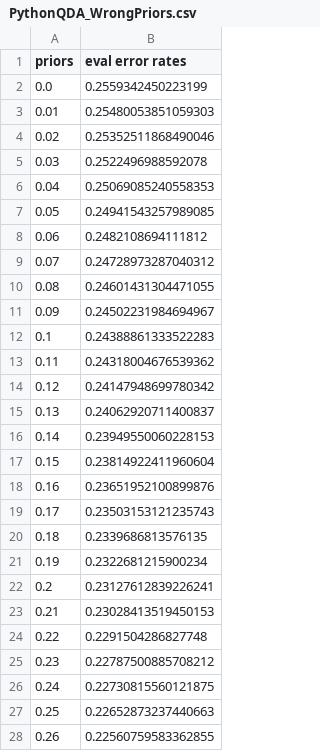
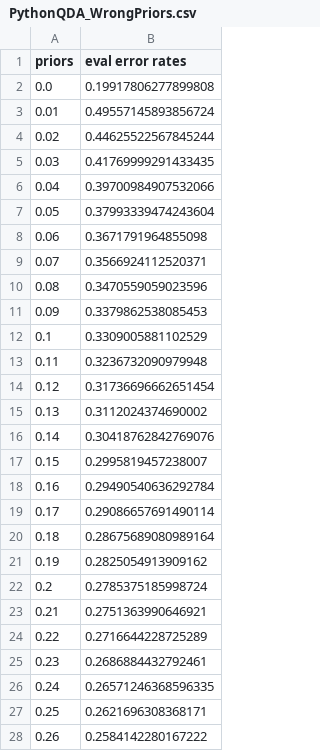
Before and after one commit to Leo-Berman/Machine_Learning, a CSV file: Homework_2/PythonQDA_WrongPriors.csv, drawn as a sheet; only a part is shown; the diff covers the shown part only.

```diff
--- a/Homework_2/PythonQDA_WrongPriors.csv
+++ b/Homework_2/PythonQDA_WrongPriors.csv
@@ -1,28 +1,28 @@
 priors,eval error rates
-0.0,0.2559342450223199
-0.01,0.25480053851059303
-0.02,0.25352511868490046
-0.03,0.2522496988592078
-0.04,0.25069085240558353
-0.05,0.24941543257989085
-0.06,0.2482108694111812
-0.07,0.24728973287040312
-0.08,0.24601431304471055
-0.09,0.24502231984694967
-0.1,0.24388861333522283
-0.11,0.24318004676539362
-0.12,0.24147948699780342
-0.13,0.24062920711400837
-0.14,0.23949550060228153
-0.15,0.23814922411960604
-0.16,0.23651952100899876
-0.17,0.23503153121235743
-0.18,0.2339686813576135
-0.19,0.2322681215900234
-0.2,0.23127612839226241
-0.21,0.23028413519450153
-0.22,0.2291504286827748
-0.23,0.22787500885708212
-0.24,0.22730815560121875
-0.25,0.22652873237440663
-0.26,0.22560759583362855
+0.0,0.19917806277899808
+0.01,0.49557145893856724
+0.02,0.44625522567845244
+0.03,0.41769999291433435
+0.04,0.39700984907532066
+0.05,0.37993339474243604
+0.06,0.3671791964855098
+0.07,0.3566924112520371
+0.08,0.3470559059023596
+0.09,0.3379862538085453
+0.1,0.3309005881102529
+0.11,0.3236732090979948
+0.12,0.31736696662651454
+0.13,0.3112024374690002
+0.14,0.30418762842769076
+0.15,0.2995819457238007
+0.16,0.29490540636292784
+0.17,0.29086657691490114
+0.18,0.28675689080989164
+0.19,0.2825054913909162
+0.2,0.2785375185998724
+0.21,0.2751363990646921
+0.22,0.2716644228725289
+0.23,0.2686884432792461
+0.24,0.26571246368596335
+0.25,0.2621696308368171
+0.26,0.2584142280167222
```
Also changed, not shown: 72 edited cells elsewhere in this file, 4 other files.
